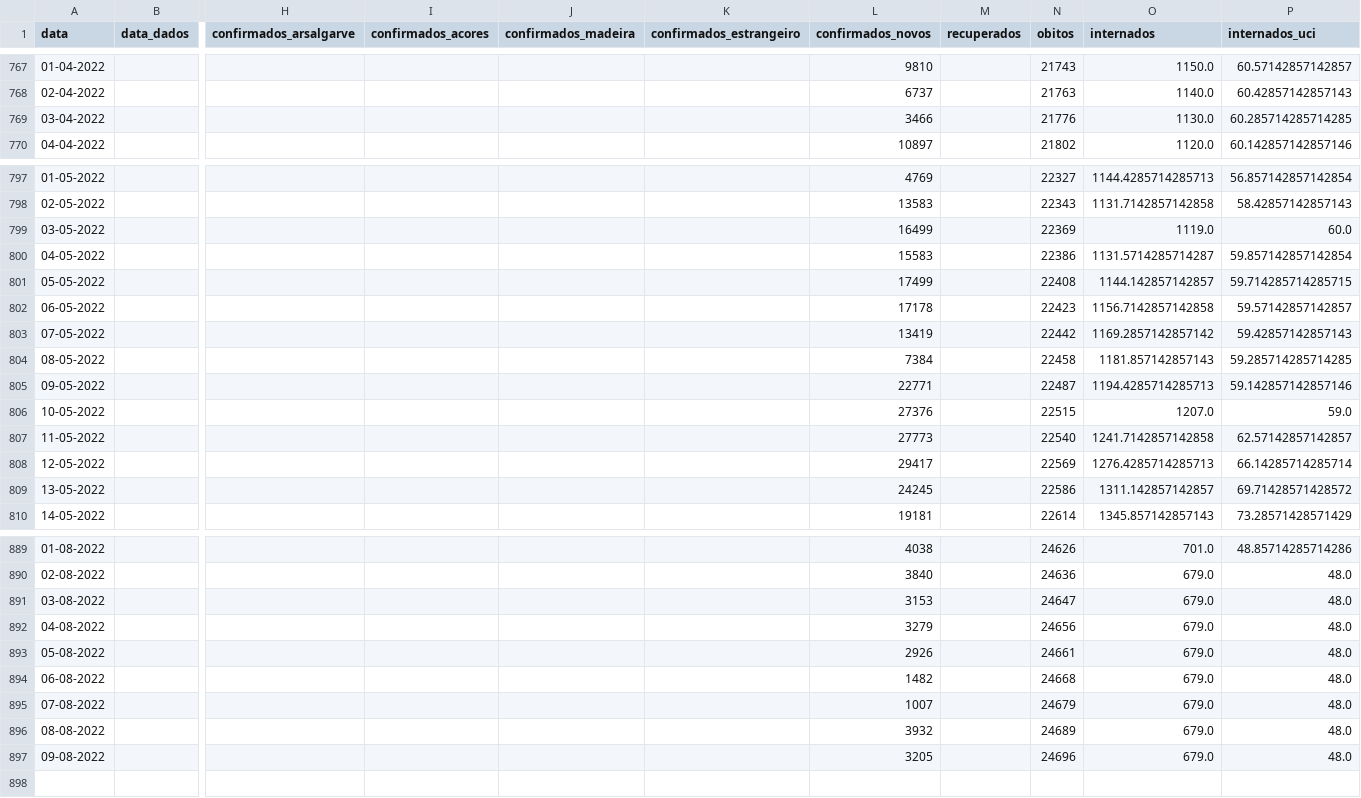
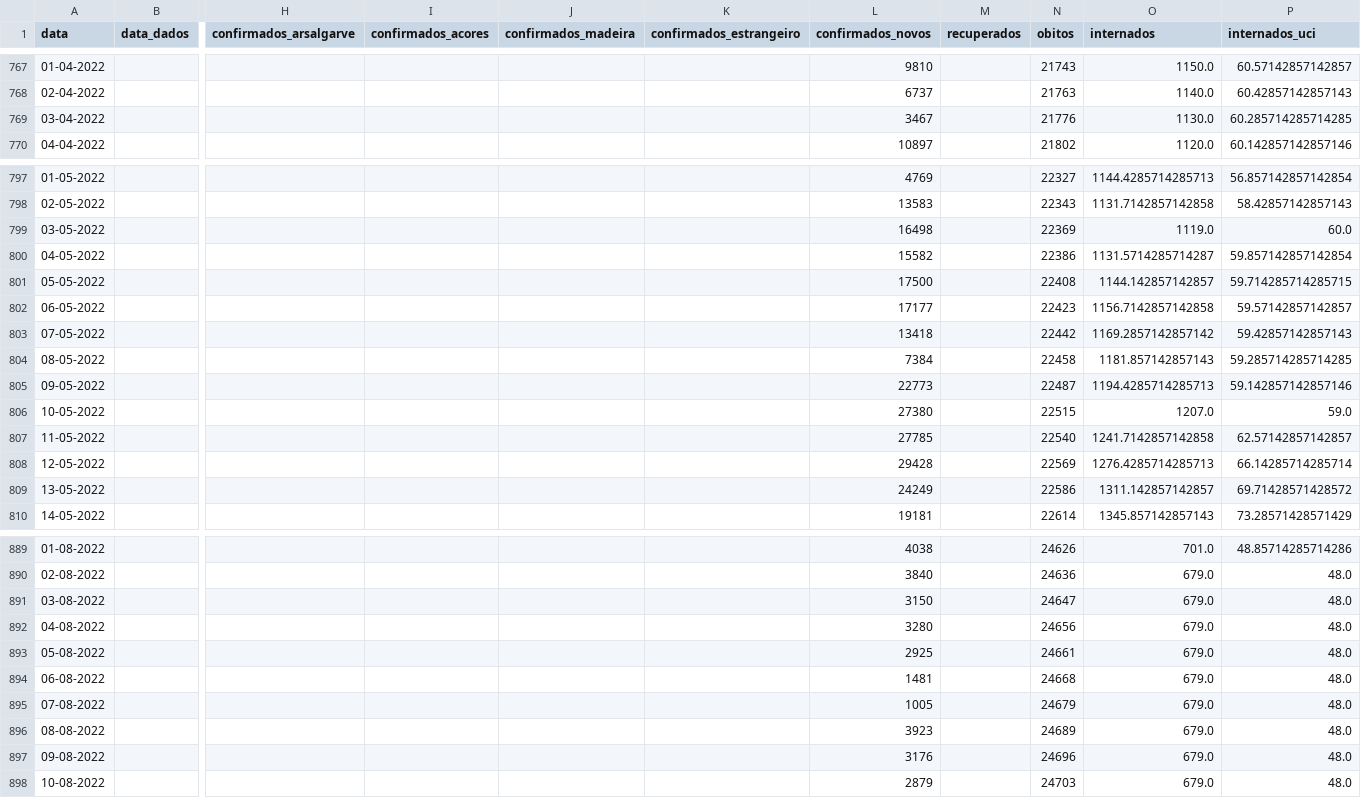
Before and after one commit to ghomem/coviz-data, a CSV file: merged/data.csv, drawn as a sheet; only a part is shown, gaps mark what is left out; rows hold the shown columns only; the diff covers the shown part only; the diff names each change by its address in the sheet, - before the commit and + after, or states it on an @@ line.

Commit message:
update data for the day

```diff
--- a/merged/data.csv
+++ b/merged/data.csv
-L769 (confirmados_novos): 3466
+L769 (confirmados_novos): 3467
-L799 (confirmados_novos): 16499
+L799 (confirmados_novos): 16498
-L800 (confirmados_novos): 15583
+L800 (confirmados_novos): 15582
-L801 (confirmados_novos): 17499
+L801 (confirmados_novos): 17500
-L802 (confirmados_novos): 17178
+L802 (confirmados_novos): 17177
-L803 (confirmados_novos): 13419
+L803 (confirmados_novos): 13418
-L805 (confirmados_novos): 22771
+L805 (confirmados_novos): 22773
-L806 (confirmados_novos): 27376
+L806 (confirmados_novos): 27380
-L807 (confirmados_novos): 27773
+L807 (confirmados_novos): 27785
-L808 (confirmados_novos): 29417
+L808 (confirmados_novos): 29428
-L809 (confirmados_novos): 24245
+L809 (confirmados_novos): 24249
-L891 (confirmados_novos): 3153
+L891 (confirmados_novos): 3150
-L892 (confirmados_novos): 3279
+L892 (confirmados_novos): 3280
-L893 (confirmados_novos): 2926
+L893 (confirmados_novos): 2925
-L894 (confirmados_novos): 1482
+L894 (confirmados_novos): 1481
-L895 (confirmados_novos): 1007
+L895 (confirmados_novos): 1005
-L896 (confirmados_novos): 3932
+L896 (confirmados_novos): 3923
-L897 (confirmados_novos): 3205
+L897 (confirmados_novos): 3176
+row 898: 10-08-2022 |  |  |  |  |  | 2879 |  | 24703 | 679.0 | 48.0
```
Also changed, not shown: 22 edited cells elsewhere in this file, 1 other file.
